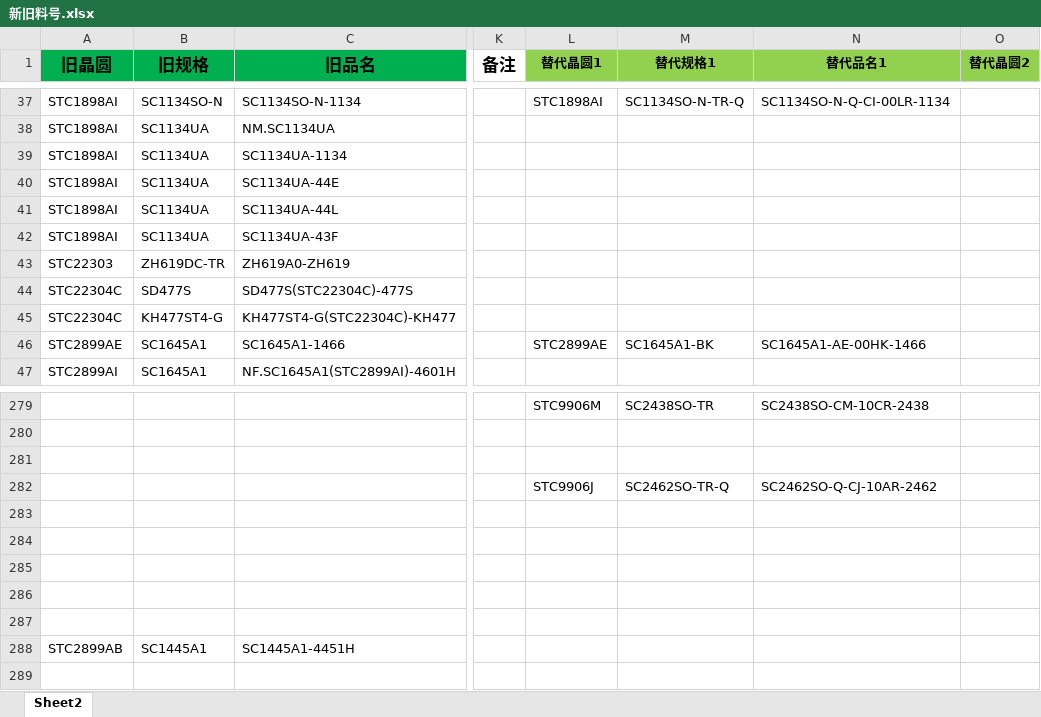
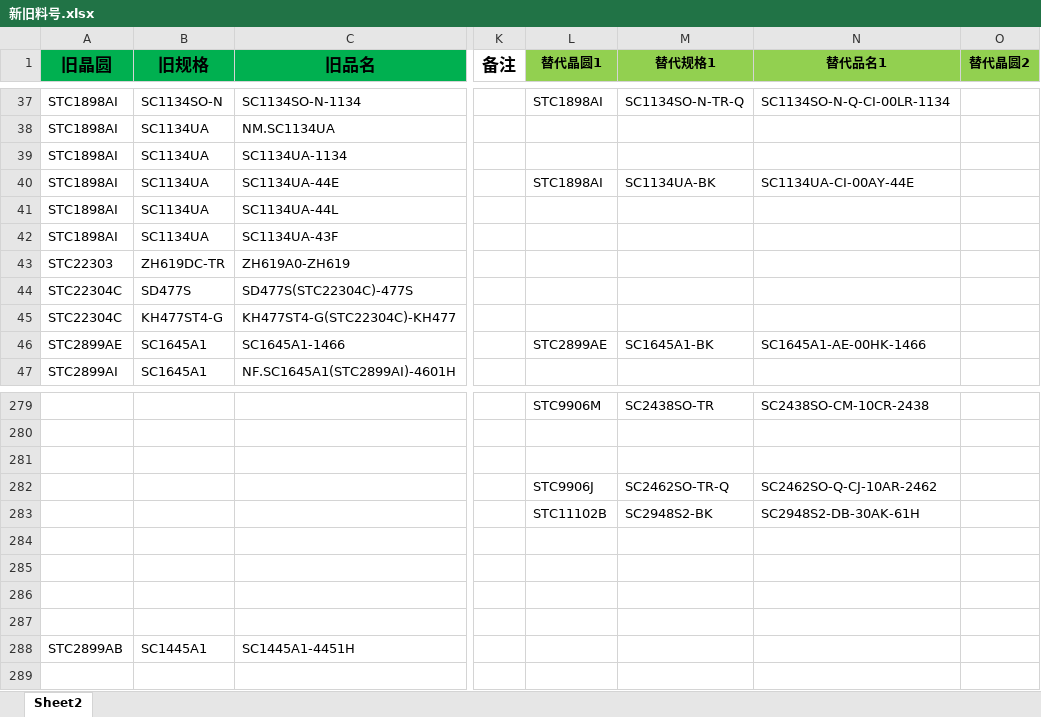
Before and after one commit to TTTriste06/Auto-Replace, an Excel workbook: 新旧料号.xlsx, sheet Sheet2, drawn as a sheet; only a part is shown, gaps mark what is left out; values as stored, in another font and other column widths than the file's, no borders; conditional formats not drawn; the diff names each change by its address in the sheet, - before the commit and + after, or states it on an @@ line.

Commit message:
upload 新旧料号.xlsx

```diff
--- a/新旧料号.xlsx (sheet Sheet2)
+++ b/新旧料号.xlsx (sheet Sheet2)
-L40 (替代晶圆1): (empty)
+L40 (替代晶圆1): STC1898AI
-M40 (替代规格1): (empty)
+M40 (替代规格1): SC1134UA-BK
-N40 (替代品名1): (empty)
+N40 (替代品名1): SC1134UA-CI-00AY-44E
-L283 (替代晶圆1): (empty)
+L283 (替代晶圆1): STC11102B
-M283 (替代规格1): (empty)
+M283 (替代规格1): SC2948S2-BK
-N283 (替代品名1): (empty)
+N283 (替代品名1): SC2948S2-DB-30AK-61H
```
